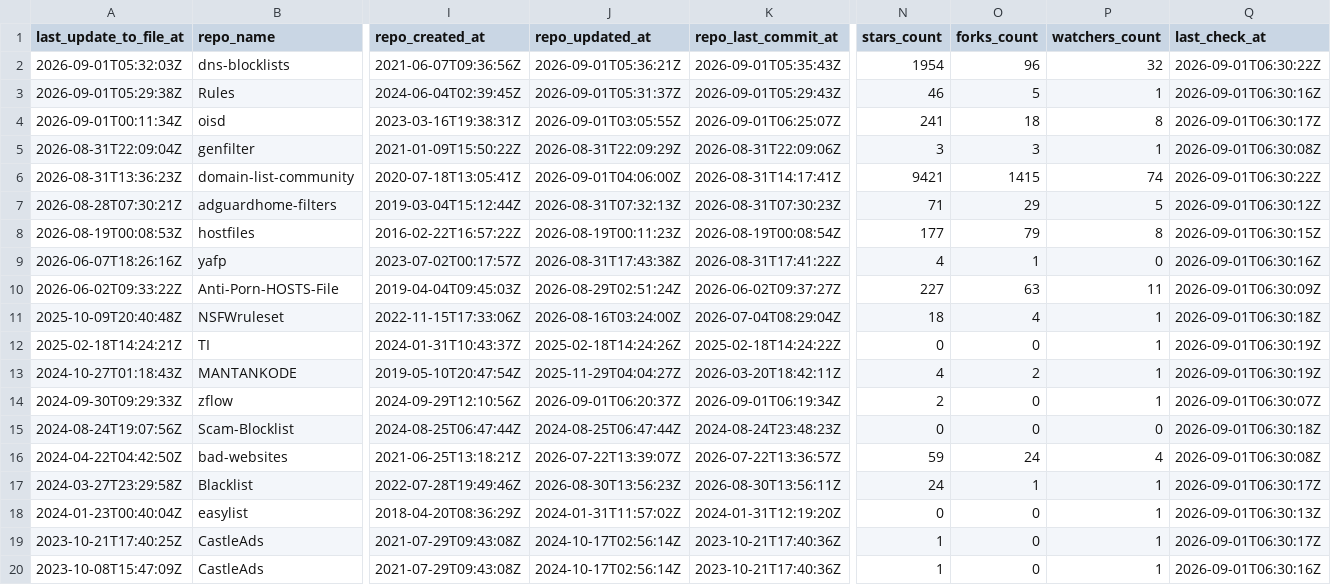
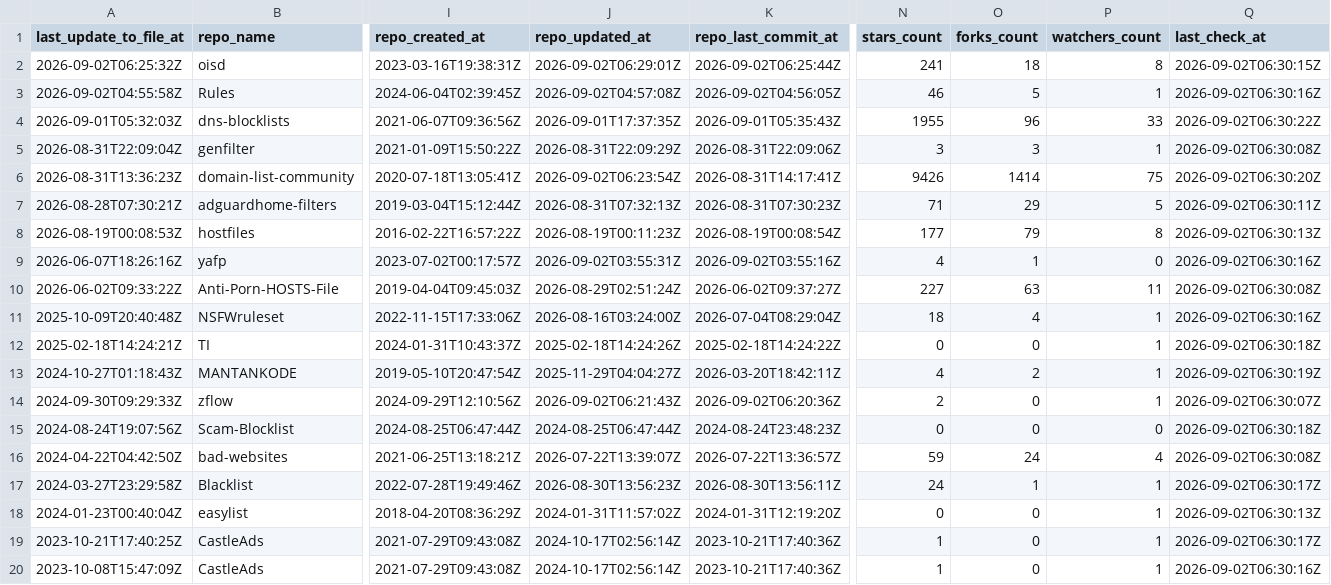
Before and after one commit to Bon-Appetit/porn-domains, a CSV file: blacklist/bl-sources.csv, drawn as a sheet; only a part is shown, gaps mark what is left out; removed rows and columns are numbered as before the commit, all else as after; rows hold the shown columns only; the diff covers the shown part only; the diff names each change by its address in the sheet, - before the commit and + after, or states it on an @@ line.

Commit message:
[AUTO] Rebuild CSV files for sources
Runtime: 00h:00m:21s

```diff
--- a/blacklist/bl-sources.csv
+++ b/blacklist/bl-sources.csv
+row 2: 2026-09-02T06:25:32Z | oisd | 2023-03-16T19:38:31Z | 2026-09-02T06:29:01Z | 2026-09-02T06:25:44Z | 241 | 18 | 8 | 2026-09-02T06:30:15Z
+row 3: 2026-09-02T04:55:58Z | Rules | 2024-06-04T02:39:45Z | 2026-09-02T04:57:08Z | 2026-09-02T04:56:05Z | 46 | 5 | 1 | 2026-09-02T06:30:16Z
-J4 (repo_updated_at): 2026-09-01T05:36:21Z
+J4 (repo_updated_at): 2026-09-01T17:37:35Z
-N4 (stars_count): 1954
+N4 (stars_count): 1955
-P4 (watchers_count): 32
+P4 (watchers_count): 33
-Q4 (last_check_at): 2026-09-01T06:30:22Z
+Q4 (last_check_at): 2026-09-02T06:30:22Z
-row 3: 2026-09-01T05:29:38Z | Rules | 2024-06-04T02:39:45Z | 2026-09-01T05:31:37Z | 2026-09-01T05:29:43Z | 46 | 5 | 1 | 2026-09-01T06:30:16Z
-row 4: 2026-09-01T00:11:34Z | oisd | 2023-03-16T19:38:31Z | 2026-09-01T03:05:55Z | 2026-09-01T06:25:07Z | 241 | 18 | 8 | 2026-09-01T06:30:17Z
-Q5 (last_check_at): 2026-09-01T06:30:08Z
+Q5 (last_check_at): 2026-09-02T06:30:08Z
-J6 (repo_updated_at): 2026-09-01T04:06:00Z
+J6 (repo_updated_at): 2026-09-02T06:23:54Z
-N6 (stars_count): 9421
+N6 (stars_count): 9426
-O6 (forks_count): 1415
+O6 (forks_count): 1414
-P6 (watchers_count): 74
+P6 (watchers_count): 75
-Q6 (last_check_at): 2026-09-01T06:30:22Z
+Q6 (last_check_at): 2026-09-02T06:30:20Z
-Q7 (last_check_at): 2026-09-01T06:30:12Z
+Q7 (last_check_at): 2026-09-02T06:30:11Z
-Q8 (last_check_at): 2026-09-01T06:30:15Z
+Q8 (last_check_at): 2026-09-02T06:30:13Z
-J9 (repo_updated_at): 2026-08-31T17:43:38Z
+J9 (repo_updated_at): 2026-09-02T03:55:31Z
-K9 (repo_last_commit_at): 2026-08-31T17:41:22Z
+K9 (repo_last_commit_at): 2026-09-02T03:55:16Z
-Q9 (last_check_at): 2026-09-01T06:30:16Z
+Q9 (last_check_at): 2026-09-02T06:30:16Z
-Q10 (last_check_at): 2026-09-01T06:30:09Z
+Q10 (last_check_at): 2026-09-02T06:30:08Z
-Q11 (last_check_at): 2026-09-01T06:30:18Z
+Q11 (last_check_at): 2026-09-02T06:30:16Z
-Q12 (last_check_at): 2026-09-01T06:30:19Z
+Q12 (last_check_at): 2026-09-02T06:30:18Z
-Q13 (last_check_at): 2026-09-01T06:30:19Z
+Q13 (last_check_at): 2026-09-02T06:30:19Z
-J14 (repo_updated_at): 2026-09-01T06:20:37Z
+J14 (repo_updated_at): 2026-09-02T06:21:43Z
-K14 (repo_last_commit_at): 2026-09-01T06:19:34Z
+K14 (repo_last_commit_at): 2026-09-02T06:20:36Z
-Q14 (last_check_at): 2026-09-01T06:30:07Z
+Q14 (last_check_at): 2026-09-02T06:30:07Z
-Q15 (last_check_at): 2026-09-01T06:30:18Z
+Q15 (last_check_at): 2026-09-02T06:30:18Z
-Q16 (last_check_at): 2026-09-01T06:30:08Z
+Q16 (last_check_at): 2026-09-02T06:30:08Z
-Q17 (last_check_at): 2026-09-01T06:30:17Z
+Q17 (last_check_at): 2026-09-02T06:30:17Z
-Q18 (last_check_at): 2026-09-01T06:30:13Z
+Q18 (last_check_at): 2026-09-02T06:30:13Z
-Q19 (last_check_at): 2026-09-01T06:30:17Z
+Q19 (last_check_at): 2026-09-02T06:30:17Z
-Q20 (last_check_at): 2026-09-01T06:30:16Z
+Q20 (last_check_at): 2026-09-02T06:30:16Z
```
Also changed, not shown: 24 edited cells elsewhere in this file.
